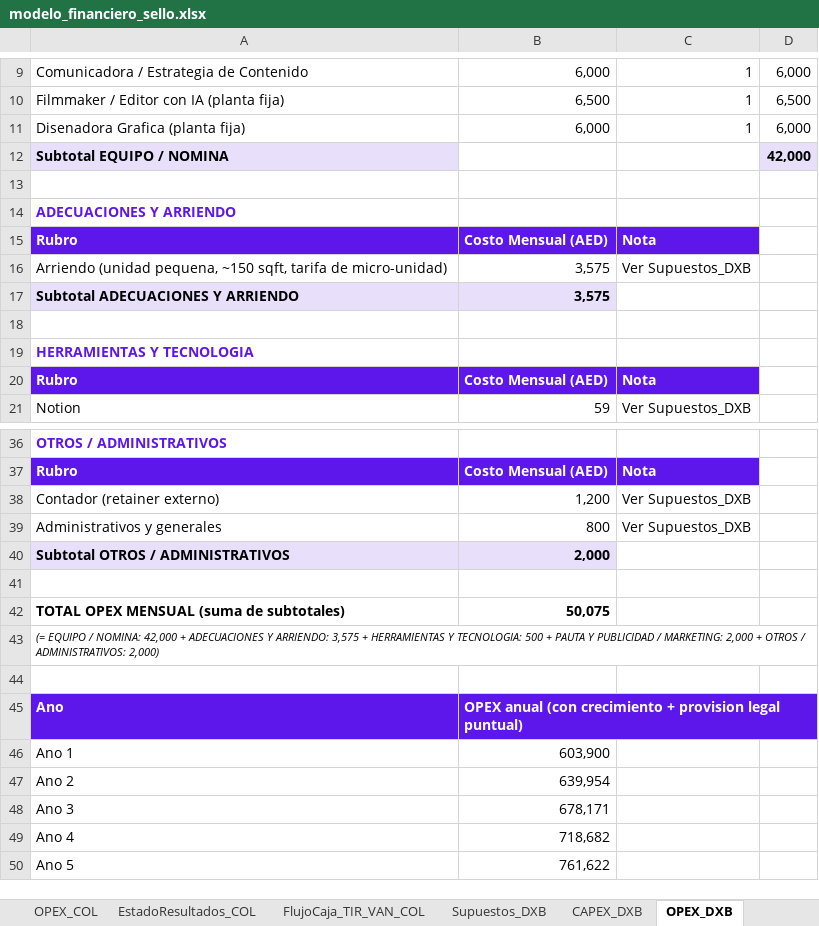
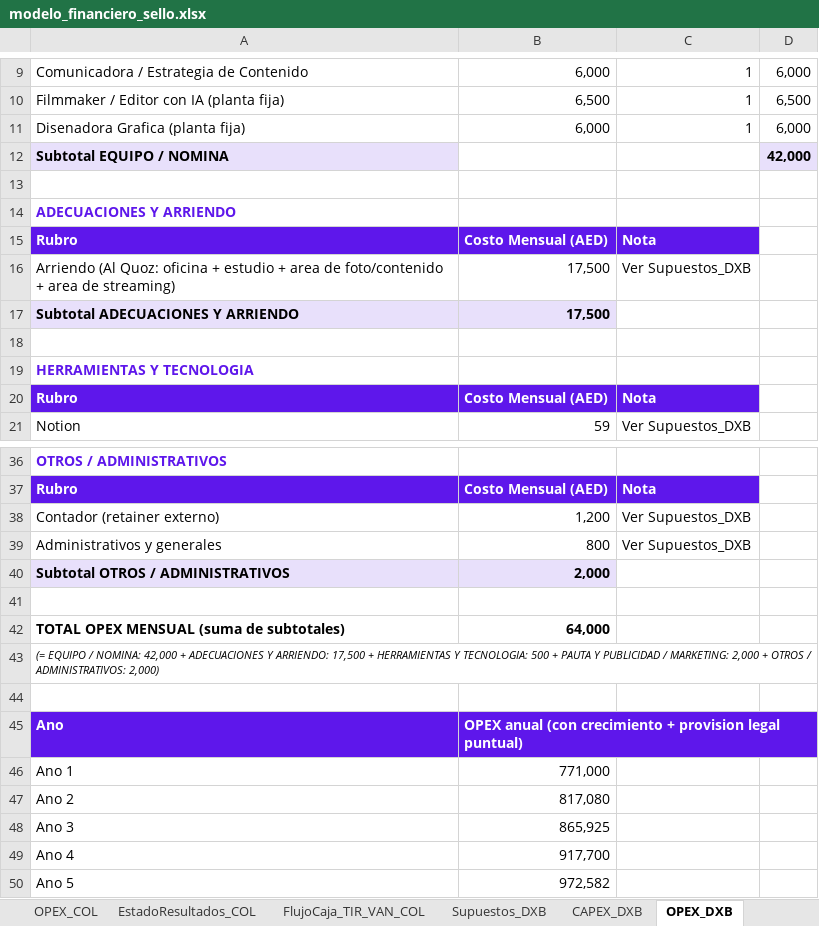
Before and after one commit to joseg09dg-888/immusic-content-engine, an Excel workbook: docs/sello_plan/modelo_financiero_sello.xlsx, sheet OPEX_DXB, drawn as a sheet; only a part is shown, gaps mark what is left out; values as stored, in another font and other column widths than the file's, no borders; removed rows and columns are numbered as before the commit, all else as after; the diff names each change by its address in the sheet, - before the commit and + after, or states it on an @@ line.

```diff
--- a/docs/sello_plan/modelo_financiero_sello.xlsx (sheet OPEX_DXB)
+++ b/docs/sello_plan/modelo_financiero_sello.xlsx (sheet OPEX_DXB)
-row 16: Arriendo (unidad pequena, ~150 sqft, tarifa de micro-unidad) | 3,575 | Ver Supuestos_DXB
+row 16: Arriendo (Al Quoz: oficina + estudio + area de foto/contenido + area de streaming) | 17,500 | Ver Supuestos_DXB
-B17: 3,575
+B17: 17,500
-B42: 50,075
+B42: 64,000
-A43: …Y ARRIENDO: 3,575 + HERRAMIENTAS…
+A43: …Y ARRIENDO: 17,500 + HERRAMIENTAS…
-B46: 603,900
+B46: 771,000
-B47: 639,954
+B47: 817,080
-B48: 678,171
+B48: 865,925
-B49: 718,682
+B49: 917,700
-B50: 761,622
+B50: 972,582
```
Also changed, not shown: sheet COMPARATIVO_ESCENARIOS, sheet EstadoResultados_DXB, sheet EstadoResultados_COL, sheet OPEX_COL, sheet RESUMEN_COMPARATIVO, sheet Supuestos_DXB, 5 more sheets, 2 other files.
